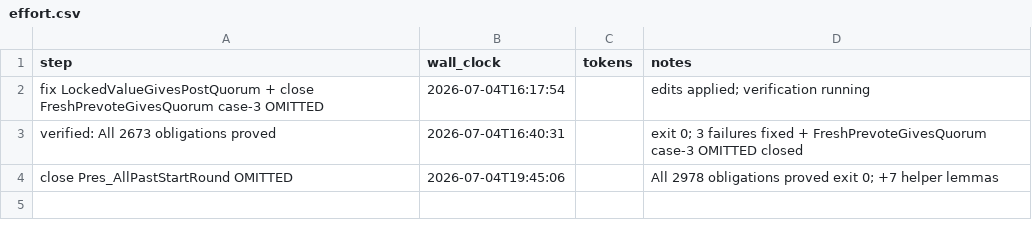
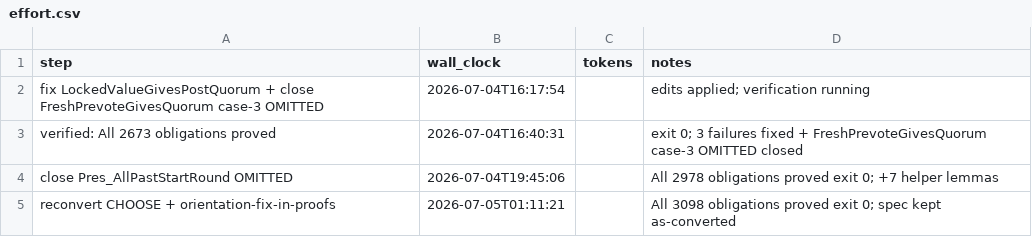
Before and after one commit to konnov/apalache-examples, a CSV file: tendermint/effort.csv, drawn as a sheet; the diff names each change by its address in the sheet, - before the commit and + after, or states it on an @@ line.

```diff
--- a/tendermint/effort.csv
+++ b/tendermint/effort.csv
+row 5: reconvert CHOOSE + orientation-fix-in-proofs | 2026-07-05T01:11:21 |  | All 3098 obligations proved exit 0; spec kept as-converted
```
Also changed, not shown: 2 other files.
